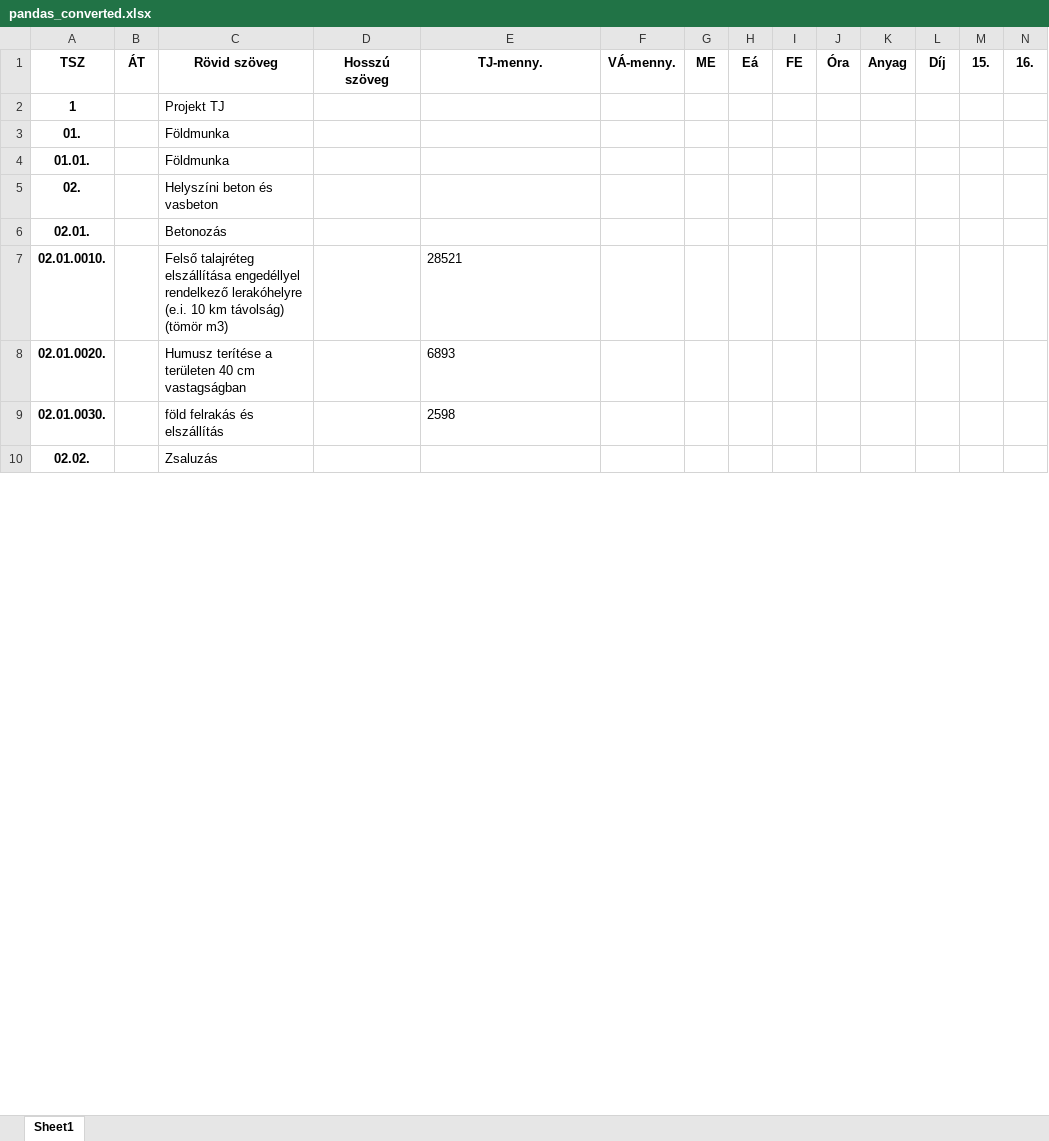
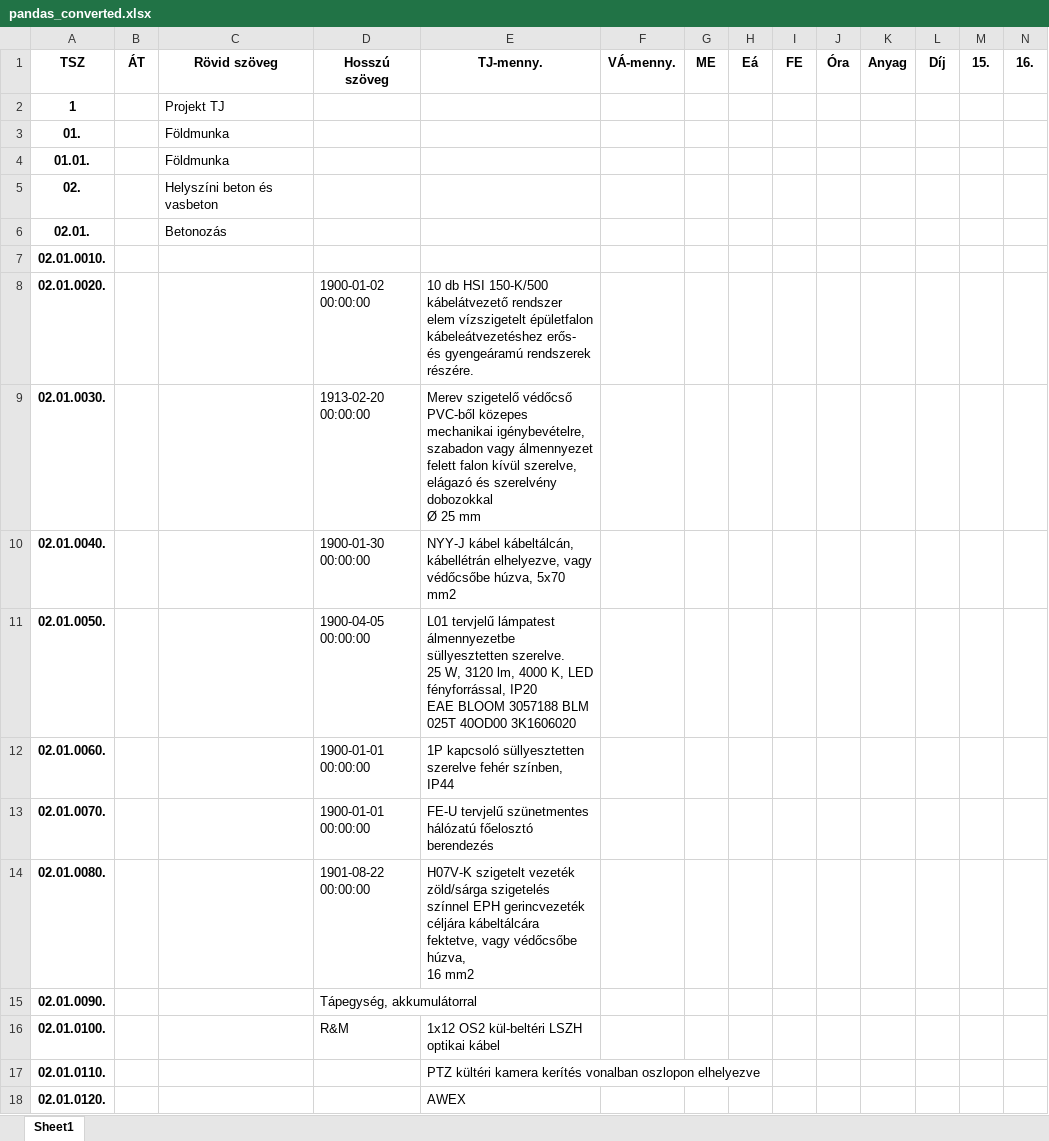
Before and after one commit to ejanos/strabag, an Excel workbook: pandas_converted.xlsx, sheet Sheet1, drawn as a sheet; only a part is shown; the shorter side is filled out with more unchanged rows; values as stored, in another font and other column widths than the file's, no borders; rows hold the shown columns only; ↵ is a line break in a cell; the diff covers the shown part only; the diff names each change by its address in the sheet, - before the commit and + after, or states it on an @@ line.

```diff
--- a/pandas_converted.xlsx (sheet Sheet1)
+++ b/pandas_converted.xlsx (sheet Sheet1)
-C7 (Rövid szöveg): Felső talajréteg elszállítása engedéllyel rendelkező lerakóhelyre (e.i. 10 km távolság) (tömör m3)
+C7 (Rövid szöveg): (empty)
-E7 (TJ-menny.): 28521
+E7 (TJ-menny.): (empty)
-C8 (Rövid szöveg): Humusz terítése a területen 40 cm vastagságban
+C8 (Rövid szöveg): (empty)
-D8 (Hosszú szöveg): (empty)
+D8 (Hosszú szöveg): 1900-01-02 00:00:00
-E8 (TJ-menny.): 6893
+E8 (TJ-menny.): 10 db HSI 150-K/500 kábelátvezető rendszer elem vízszigetelt épületfalon kábeleátvezetéshez erős- és gyengeáramú rendszerek részére.
-C9 (Rövid szöveg): föld felrakás és elszállítás
+C9 (Rövid szöveg): (empty)
-D9 (Hosszú szöveg): (empty)
+D9 (Hosszú szöveg): 1913-02-20 00:00:00
-E9 (TJ-menny.): 2598
+E9 (TJ-menny.): Merev szigetelő védőcső PVC-ből közepes mechanikai igénybevételre, szabadon vagy álmennyezet felett falon kívül szerelve, elágazó és szerelvény dobozokkal ↵ Ø 25 mm
+row 10: 02.01.0040. |  |  | 1900-01-30 00:00:00 | NYY-J kábel kábeltálcán, kábellétrán elhelyezve, vagy védőcsőbe húzva, 5x70 mm2
+row 11: 02.01.0050. |  |  | 1900-04-05 00:00:00 | L01 tervjelű lámpatest álmennyezetbe süllyesztetten szerelve. ↵ 25 W, 3120 lm, 4000 K, LED fényforrással, IP20 ↵ EAE BLOOM 3057188 BLM 025T 40OD00 3K1606020
+row 12: 02.01.0060. |  |  | 1900-01-01 00:00:00 | 1P kapcsoló süllyesztetten szerelve fehér színben, IP44
+row 13: 02.01.0070. |  |  | 1900-01-01 00:00:00 | FE-U tervjelű szünetmentes hálózatú főelosztó berendezés
+row 14: 02.01.0080. |  |  | 1901-08-22 00:00:00 | H07V-K szigetelt vezeték zöld/sárga szigetelés színnel EPH gerincvezeték céljára kábeltálcára fektetve, vagy védőcsőbe húzva, ↵ 16 mm2
+row 15: 02.01.0090. |  |  | Tápegység, akkumulátorral
+row 16: 02.01.0100. |  |  | R&M | 1x12 OS2 kül-beltéri LSZH optikai kábel
+row 17: 02.01.0110. |  |  |  | PTZ kültéri kamera kerítés vonalban oszlopon elhelyezve
+row 18: 02.01.0120. |  |  |  | AWEX
```
Also changed, not shown: 15 added rows, 3 removed rows and 8 edited cells elsewhere in this sheet, 3 other files.
